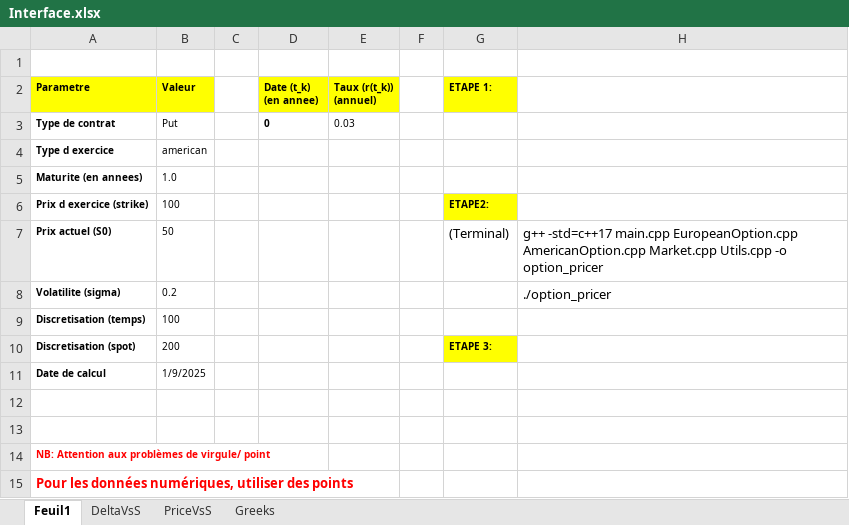
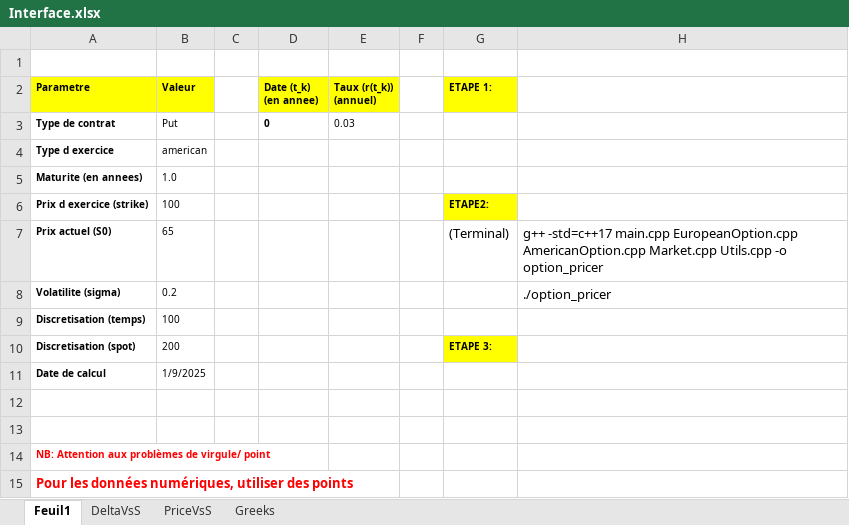
Before and after one commit to AlaaBouattour/Option-Pricing-Cpp, an Excel workbook: Interface.xlsx, sheet Feuil1, drawn as a sheet; values as stored, in another font and other column widths than the file's, no borders; charts and pictures not drawn; the diff names each change by its address in the sheet, - before the commit and + after, or states it on an @@ line.

```diff
--- a/Interface.xlsx (sheet Feuil1)
+++ b/Interface.xlsx (sheet Feuil1)
-B7 (Valeur): 50
+B7 (Valeur): 65
```
Also changed, not shown: sheet Greeks, sheet DeltaVsS, charts or pictures, 2 other files.
